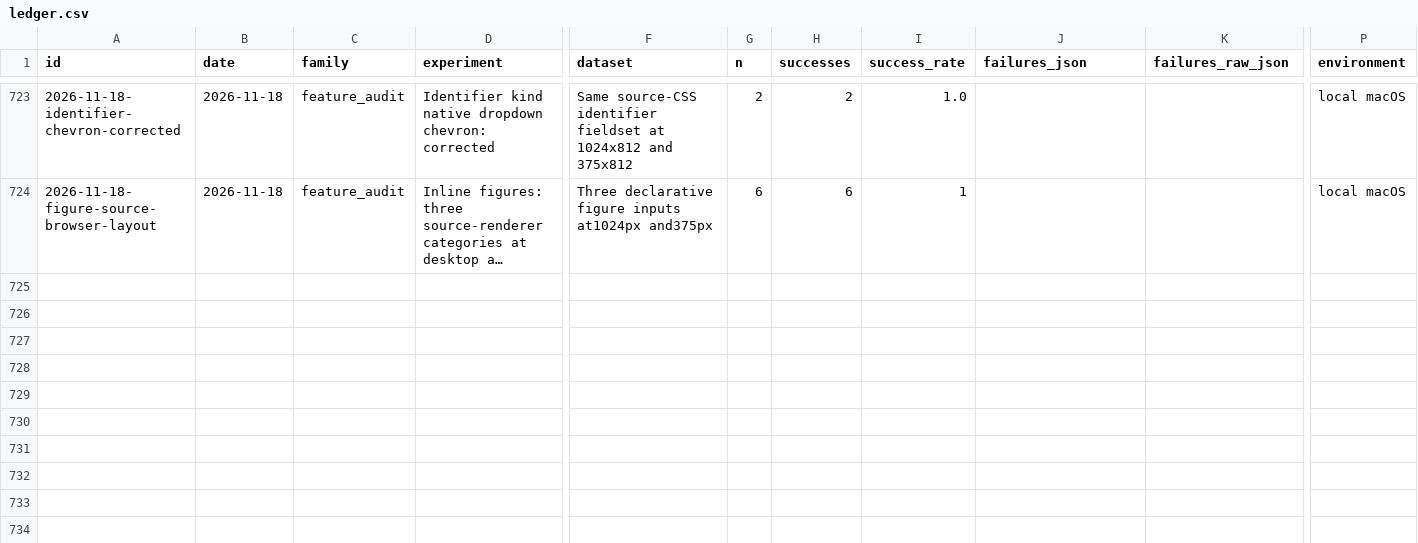
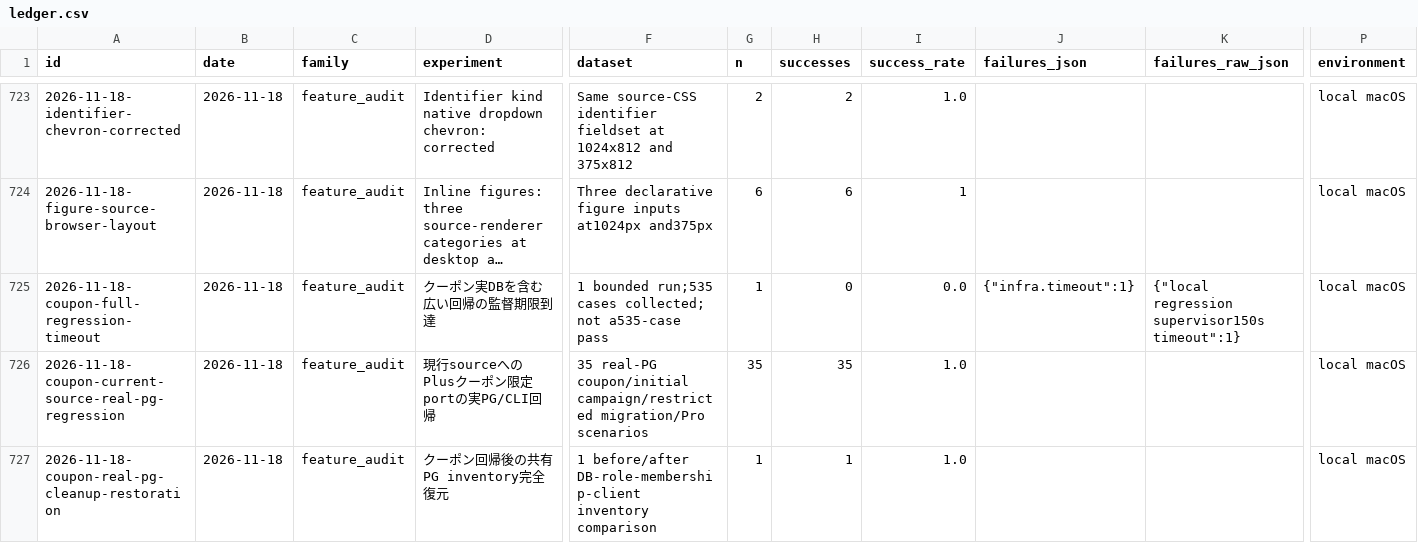
Before and after one commit to AtsushiHosaka/pals, a CSV file: docs/quality-ledger/ledger.csv, drawn as a sheet; only a part is shown, gaps mark what is left out; long unchanged cells end in …; rows hold the shown columns only; the diff names each change by its address in the sheet, - before the commit and + after, or states it on an @@ line.

Commit message:
docs: record current Plus coupon qualification and release gaps

```diff
--- a/docs/quality-ledger/ledger.csv
+++ b/docs/quality-ledger/ledger.csv
+row 725: 2026-11-18-coupon-full-regression-timeout | 2026-11-18 | feature_audit | クーポン実DBを含む広い回帰の監督期限到達 | 1 bounded run;535 cases collected; not a535-case pass | 1 | 0 | 0.0 | {"infra.timeout":1} | {"local regression supervisor150s timeout":1} | local macOS
+row 726: 2026-11-18-coupon-current-source-real-pg-regression | 2026-11-18 | feature_audit | 現行sourceへのPlusクーポン限定portの実PG/CLI回帰 | 35 real-PG coupon/initial campaign/restricted migration/Pro scenarios | 35 | 35 | 1.0 |  |  | local macOS
+row 727: 2026-11-18-coupon-real-pg-cleanup-restoration | 2026-11-18 | feature_audit | クーポン回帰後の共有PG inventory完全復元 | 1 before/after DB-role-membership-client inventory comparison | 1 | 1 | 1.0 |  |  | local macOS
```
Also changed, not shown: 6 other files.
